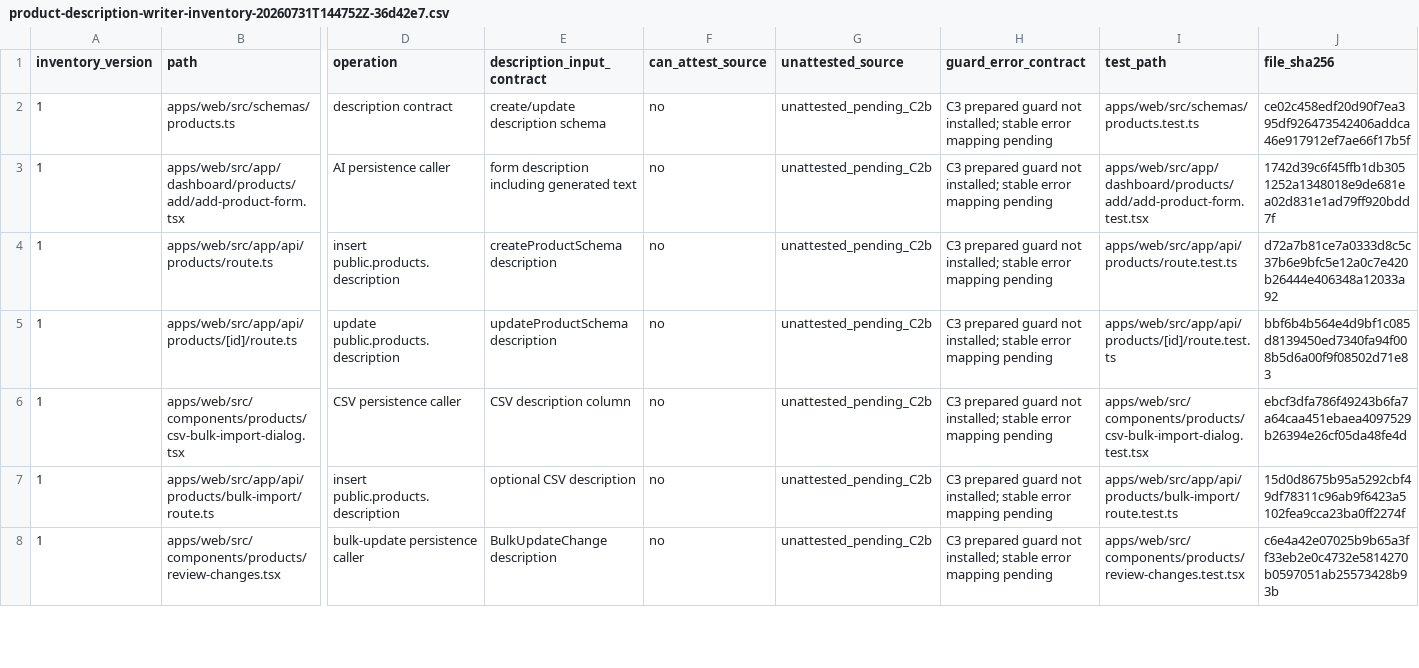
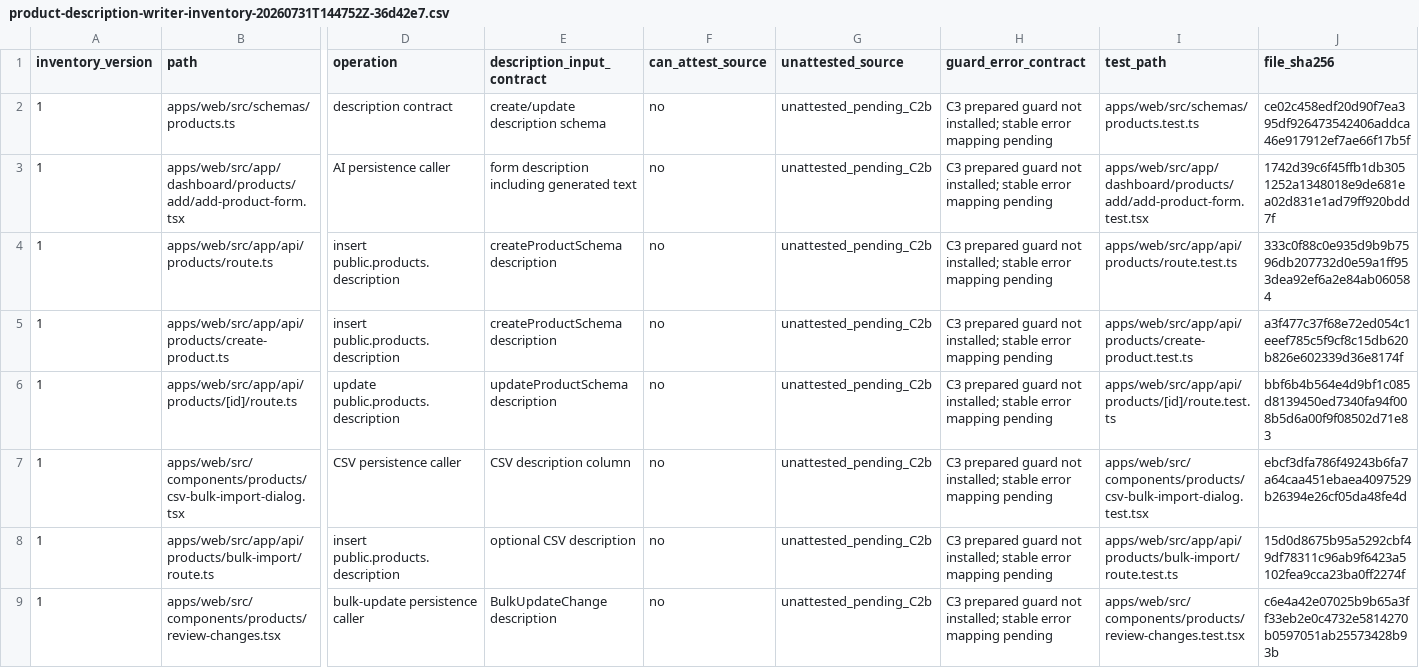
Before and after one commit to Ogabassey-Services-Limited/Baci, a CSV file: docs/seo/product-description-writer-inventory-20260731T144752Z-36d42e7.csv, drawn as a sheet; only a part is shown, gaps mark what is left out; rows hold the shown columns only; the diff names each change by its address in the sheet, - before the commit and + after, or states it on an @@ line.

Commit message:
fix(seo): inventory all product description writers

```diff
--- a/docs/seo/product-description-writer-inventory-20260731T144752Z-36d42e7.csv
+++ b/docs/seo/product-description-writer-inventory-20260731T144752Z-36d42e7.csv
-J4 (file_sha256): d72a7b81ce7a0333d8c5c37b6e9bfc5e12a0c7e420b26444e406348a12033a92
+J4 (file_sha256): 333c0f88c0e935d9b9b7596db207732d0e59a1ff953dea92ef6a2e84ab060584
+row 5: 1 | apps/web/src/app/api/products/create-product.ts | insert public.products.description | createProductSchema description | no | unattested_pending_C2b | C3 prepared guard not installed; stable error mapping pending | apps/web/src/app/api/products/create-product.test.ts | a3f477c37f68e72ed054c1eeef785c5f9cf8c15db620b826e602339d36e8174f
```
Also changed, not shown: 2 other files.
